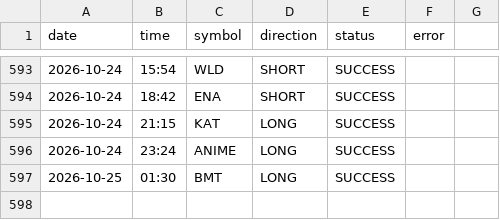
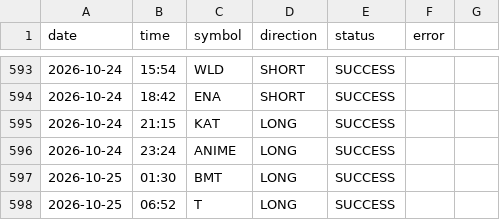
Before and after one commit to ali4asimb-cmyk/square.space.bot, a CSV file: post_log.csv, drawn as a sheet; only a part is shown, gaps mark what is left out; the diff names each change by its address in the sheet, - before the commit and + after, or states it on an @@ line.

```diff
--- a/post_log.csv
+++ b/post_log.csv
+row 598: 2026-10-25 | 06:52 | T | LONG | SUCCESS
```
Also changed, not shown: 1 other file.
